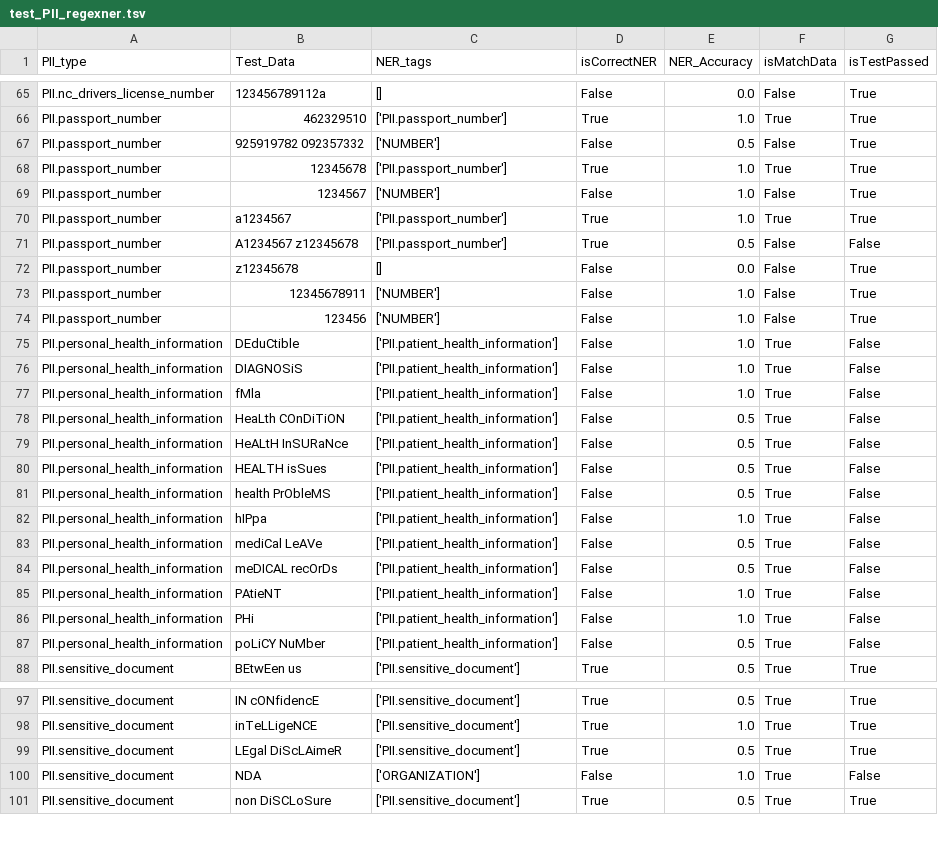
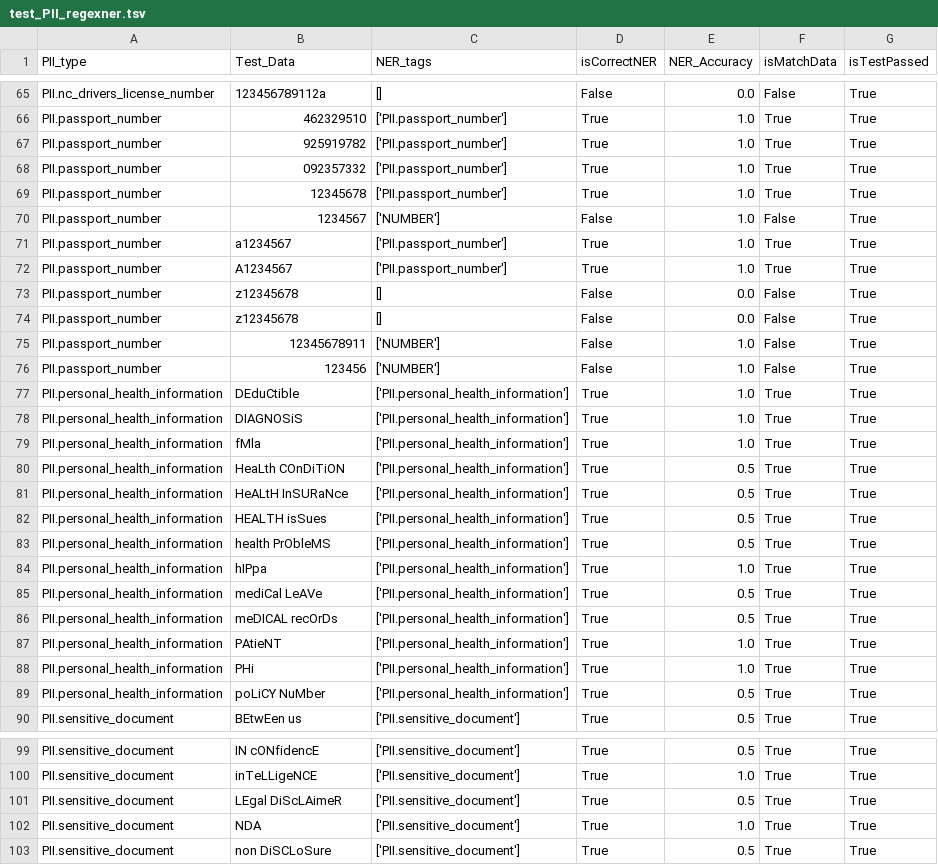
Before and after one commit to StateArchivesOfNorthCarolina/tomes-tagger, a TSV file: PII/test_PII_regexner.tsv, drawn as a sheet; only a part is shown, gaps mark what is left out; the diff covers the shown part only.

Commit message:
Re-ran tests; saved Excel file for later inspection.

```diff
--- a/PII/test_PII_regexner.tsv
+++ b/PII/test_PII_regexner.tsv
@@ -66,3 +66,4 @@ PII.nc_drivers_license_number	123456789112a	[]	False	0.0	False	True
 PII.passport_number	462329510	['PII.passport_number']	True	1.0	True	True
-PII.passport_number	925919782 092357332	['NUMBER']	False	0.5	False	True
+PII.passport_number	925919782	['PII.passport_number']	True	1.0	True	True
+PII.passport_number	092357332	['PII.passport_number']	True	1.0	True	True
 PII.passport_number	12345678	['PII.passport_number']	True	1.0	True	True
@@ -70,3 +71,4 @@ PII.passport_number	1234567	['NUMBER']	False	1.0	False	True
 PII.passport_number	a1234567	['PII.passport_number']	True	1.0	True	True
-PII.passport_number	A1234567 z12345678	['PII.passport_number']	True	0.5	False	False
+PII.passport_number	A1234567	['PII.passport_number']	True	1.0	True	True
+PII.passport_number	z12345678	[]	False	0.0	False	True
 PII.passport_number	z12345678	[]	False	0.0	False	True
@@ -74,15 +76,15 @@ PII.passport_number	12345678911	['NUMBER']	False	1.0	False	True
 PII.passport_number	123456	['NUMBER']	False	1.0	False	True
-PII.personal_health_information	DEduCtible	['PII.patient_health_information']	False	1.0	True	False
-PII.personal_health_information	DIAGNOSiS	['PII.patient_health_information']	False	1.0	True	False
-PII.personal_health_information	fMla	['PII.patient_health_information']	False	1.0	True	False
-PII.personal_health_information	HeaLth COnDiTiON	['PII.patient_health_information']	False	0.5	True	False
-PII.personal_health_information	HeALtH InSURaNce	['PII.patient_health_information']	False	0.5	True	False
-PII.personal_health_information	HEALTH isSues	['PII.patient_health_information']	False	0.5	True	False
-PII.personal_health_information	health PrObleMS	['PII.patient_health_information']	False	0.5	True	False
-PII.personal_health_information	hIPpa	['PII.patient_health_information']	False	1.0	True	False
-PII.personal_health_information	mediCal LeAVe	['PII.patient_health_information']	False	0.5	True	False
-PII.personal_health_information	meDICAL recOrDs	['PII.patient_health_information']	False	0.5	True	False
-PII.personal_health_information	PAtieNT	['PII.patient_health_information']	False	1.0	True	False
-PII.personal_health_information	PHi	['PII.patient_health_information']	False	1.0	True	False
-PII.personal_health_information	poLiCY NuMber	['PII.patient_health_information']	False	0.5	True	False
+PII.personal_health_information	DEduCtible	['PII.personal_health_information']	True	1.0	True	True
+PII.personal_health_information	DIAGNOSiS	['PII.personal_health_information']	True	1.0	True	True
+PII.personal_health_information	fMla	['PII.personal_health_information']	True	1.0	True	True
+PII.personal_health_information	HeaLth COnDiTiON	['PII.personal_health_information']	True	0.5	True	True
+PII.personal_health_information	HeALtH InSURaNce	['PII.personal_health_information']	True	0.5	True	True
+PII.personal_health_information	HEALTH isSues	['PII.personal_health_information']	True	0.5	True	True
+PII.personal_health_information	health PrObleMS	['PII.personal_health_information']	True	0.5	True	True
+PII.personal_health_information	hIPpa	['PII.personal_health_information']	True	1.0	True	True
+PII.personal_health_information	mediCal LeAVe	['PII.personal_health_information']	True	0.5	True	True
+PII.personal_health_information	meDICAL recOrDs	['PII.personal_health_information']	True	0.5	True	True
+PII.personal_health_information	PAtieNT	['PII.personal_health_information']	True	1.0	True	True
+PII.personal_health_information	PHi	['PII.personal_health_information']	True	1.0	True	True
+PII.personal_health_information	poLiCY NuMber	['PII.personal_health_information']	True	0.5	True	True
 PII.sensitive_document	BEtwEen us	['PII.sensitive_document']	True	0.5	True	True
@@ -99,3 +101,3 @@ PII.sensitive_document	inTeLLigeNCE	['PII.sensitive_document']	True	1.0	True	Tru
 PII.sensitive_document	LEgal DiScLAimeR	['PII.sensitive_document']	True	0.5	True	True
-PII.sensitive_document	NDA	['ORGANIZATION']	False	1.0	True	False
+PII.sensitive_document	NDA	['PII.sensitive_document']	True	1.0	True	True
 PII.sensitive_document	non DiSCLoSure	['PII.sensitive_document']	True	0.5	True	True
```
Also changed, not shown: 16 edited cells elsewhere in this file, 1 other file.
